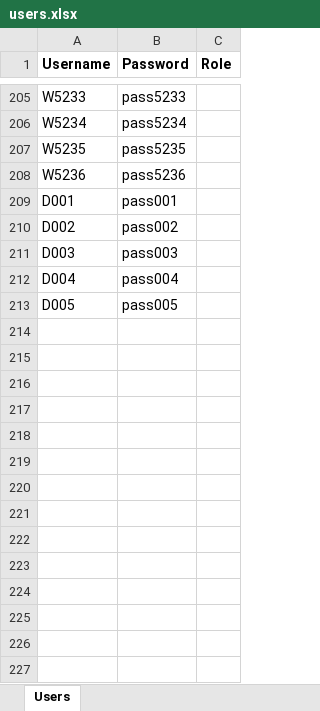
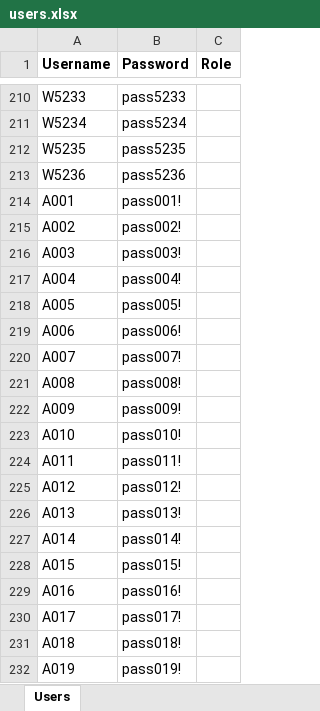
Before and after one commit to alphacentertest/alphatesting, an Excel workbook: users.xlsx, sheet Users, drawn as a sheet; only a part is shown, gaps mark what is left out; values as stored, in another font and other column widths than the file's, no borders; addresses are those after the commit; the diff covers the shown part only; the diff names each change by its address in the sheet, - before the commit and + after, or states it on an @@ line.

```diff
--- a/users.xlsx (sheet Users)
+++ b/users.xlsx (sheet Users)
-A214 (Username): D001
+A214 (Username): A001
-B214 (Password): pass001
+B214 (Password): pass001!
-A215 (Username): D002
+A215 (Username): A002
-B215 (Password): pass002
+B215 (Password): pass002!
-A216 (Username): D003
+A216 (Username): A003
-B216 (Password): pass003
+B216 (Password): pass003!
-A217 (Username): D004
+A217 (Username): A004
-B217 (Password): pass004
+B217 (Password): pass004!
-A218 (Username): D005
+A218 (Username): A005
-B218 (Password): pass005
+B218 (Password): pass005!
+row 219: A006 | pass006!
+row 220: A007 | pass007!
+row 221: A008 | pass008!
+row 222: A009 | pass009!
+row 223: A010 | pass010!
+row 224: A011 | pass011!
+row 225: A012 | pass012!
+row 226: A013 | pass013!
+row 227: A014 | pass014!
+row 228: A015 | pass015!
+row 229: A016 | pass016!
+row 230: A017 | pass017!
+row 231: A018 | pass018!
+row 232: A019 | pass019!
```
Also changed, not shown: 86 added rows elsewhere in this sheet, questions3.xlsx, questions4.xlsx, 2 other files.
